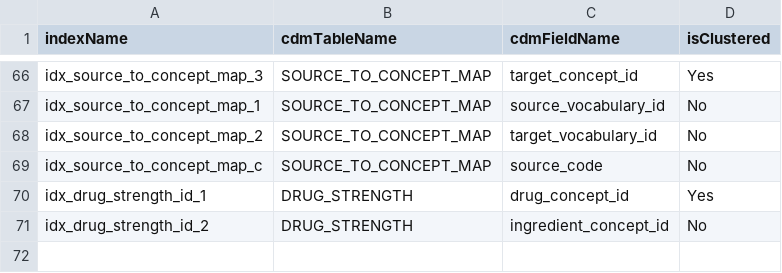
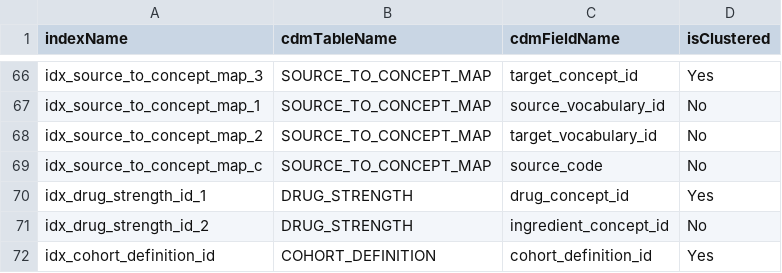
Before and after one commit to PrognosisData/CDMVocabulary, a CSV file: inst/csv/OMOP_CDMv5.4_Indexes.csv, drawn as a sheet; only a part is shown, gaps mark what is left out; the diff names each change by its address in the sheet, - before the commit and + after, or states it on an @@ line.

```diff
--- a/inst/csv/OMOP_CDMv5.4_Indexes.csv
+++ b/inst/csv/OMOP_CDMv5.4_Indexes.csv
+row 72: idx_cohort_definition_id | COHORT_DEFINITION | cohort_definition_id | Yes
```
Also changed, not shown: 6 other files.
